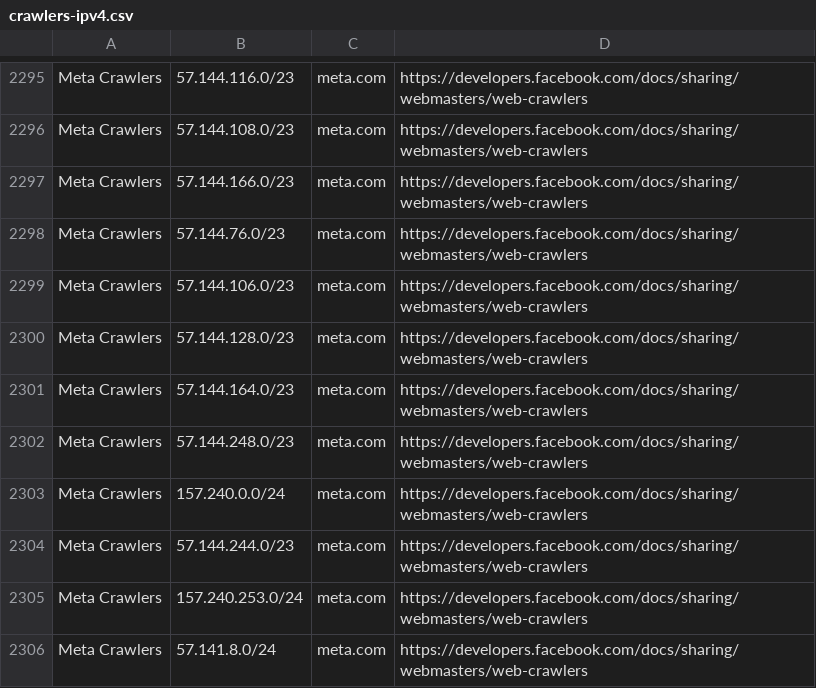
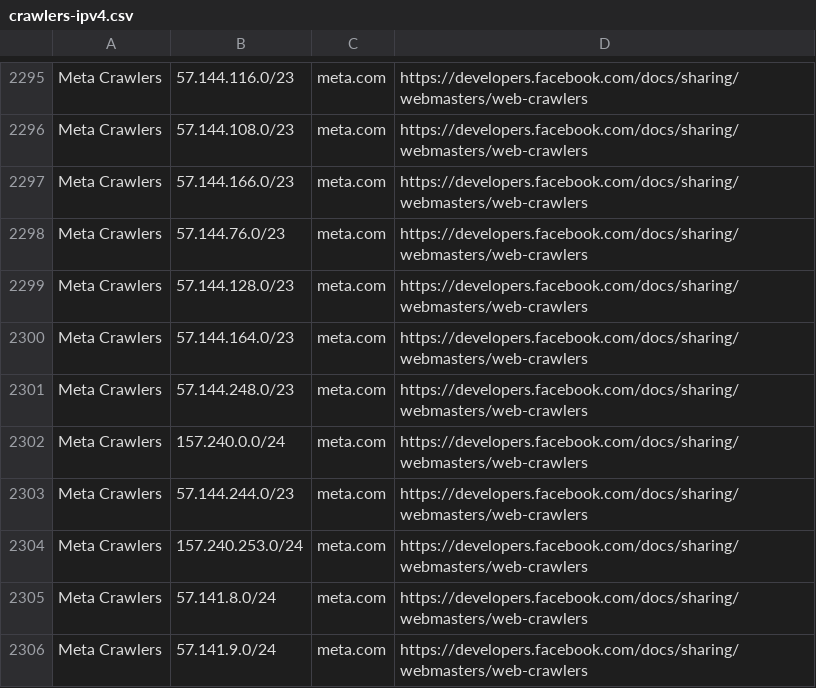
Before and after one commit to hexydec/ip-ranges, a CSV file: output/crawlers-ipv4.csv, drawn as a sheet; only a part is shown, gaps mark what is left out; the shorter side is filled out with more unchanged rows; the diff names each change by its address in the sheet, - before the commit and + after, or states it on an @@ line.

```diff
--- a/output/crawlers-ipv4.csv
+++ b/output/crawlers-ipv4.csv
-row 2299: Meta Crawlers | 57.144.106.0/23 | meta.com | https://developers.facebook.com/docs/sharing/webmasters/web-crawlers
```
Also changed, not shown: output/crawlers-ipv6.csv, output/crawlers.csv, 15 other files.
